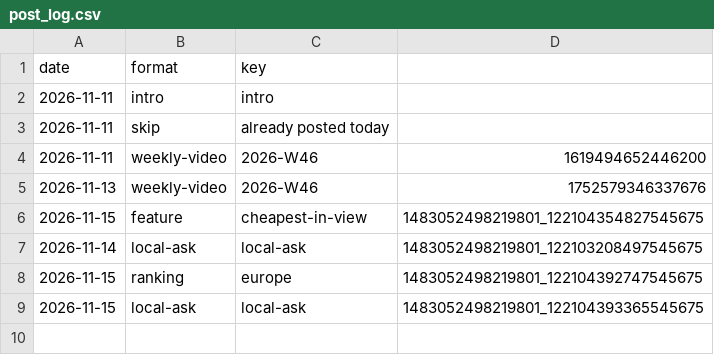
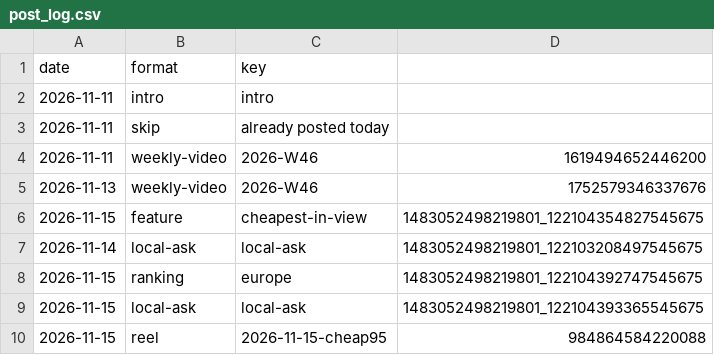
Before and after one commit to ThorstenGru/nordic-fuel-prices, a CSV file: docs/facebook/post_log.csv, drawn as a sheet.

```diff
--- a/docs/facebook/post_log.csv
+++ b/docs/facebook/post_log.csv
@@ -9 +9,2 @@ date,format,key
 2026-11-15,local-ask,local-ask,1483052498219801_122104393365545675
+2026-11-15,reel,2026-11-15-cheap95,984864584220088
```
